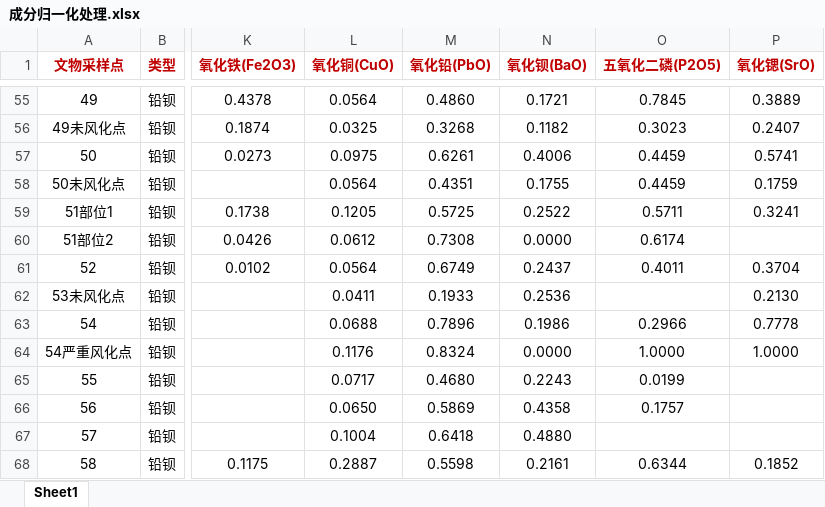
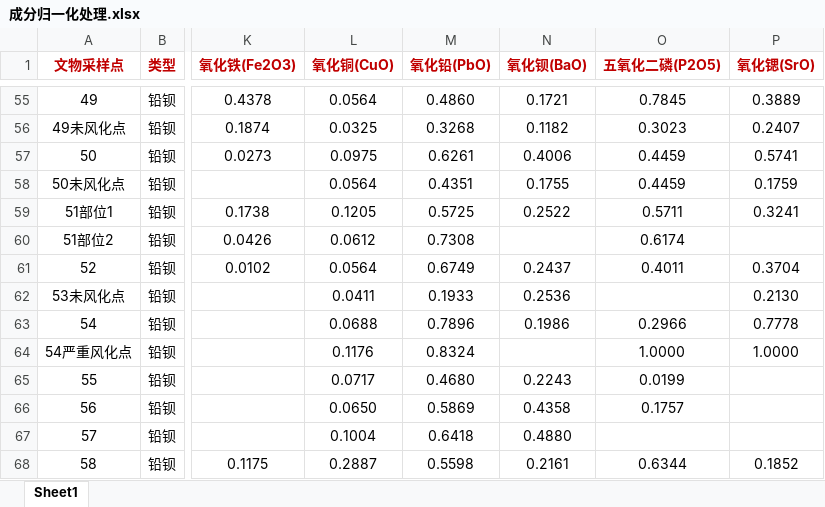
Before and after one commit to heyzbw/2022_model, an Excel workbook: excel/成分归一化处理.xlsx, sheet Sheet1, drawn as a sheet; only a part is shown, gaps mark what is left out; values as stored, in another font and other column widths than the file's, no borders; the diff covers the shown part only; the diff names each change by its address in the sheet, - before the commit and + after, or states it on an @@ line.

```diff
--- a/excel/成分归一化处理.xlsx (sheet Sheet1)
+++ b/excel/成分归一化处理.xlsx (sheet Sheet1)
-N60 (氧化钡(BaO)): 0.0000
+N60 (氧化钡(BaO)): (empty)
-N64 (氧化钡(BaO)): 0.0000
+N64 (氧化钡(BaO)): (empty)
```
Also changed, not shown: 14 edited cells elsewhere in this sheet, 1 other file.
